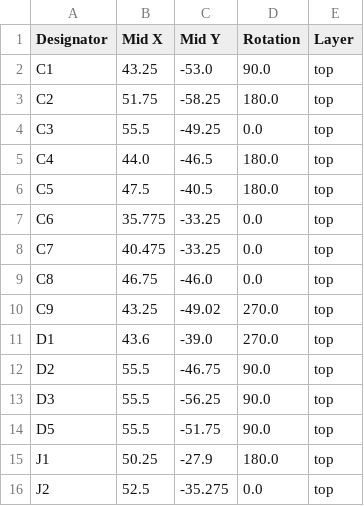
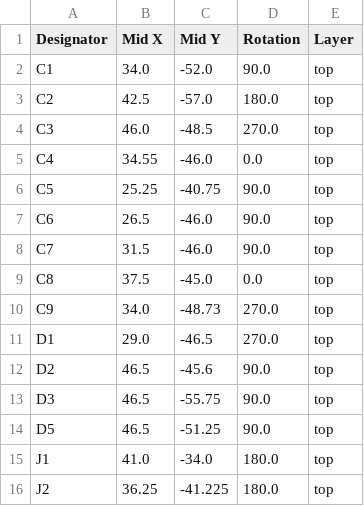
Before and after one commit to dflemstr/canbus-sensor-board, a CSV file: production/positions.csv, drawn as a sheet; only a part is shown; the diff covers the shown part only.

```diff
--- a/production/positions.csv
+++ b/production/positions.csv
@@ -1,16 +1,16 @@
 Designator,Mid X,Mid Y,Rotation,Layer
-C1,43.25,-53.0,90.0,top
-C2,51.75,-58.25,180.0,top
-C3,55.5,-49.25,0.0,top
-C4,44.0,-46.5,180.0,top
-C5,47.5,-40.5,180.0,top
-C6,35.775,-33.25,0.0,top
-C7,40.475,-33.25,0.0,top
-C8,46.75,-46.0,0.0,top
-C9,43.25,-49.02,270.0,top
-D1,43.6,-39.0,270.0,top
-D2,55.5,-46.75,90.0,top
-D3,55.5,-56.25,90.0,top
-D5,55.5,-51.75,90.0,top
-J1,50.25,-27.9,180.0,top
-J2,52.5,-35.275,0.0,top
+C1,34.0,-52.0,90.0,top
+C2,42.5,-57.0,180.0,top
+C3,46.0,-48.5,270.0,top
+C4,34.55,-46.0,0.0,top
+C5,25.25,-40.75,90.0,top
+C6,26.5,-46.0,90.0,top
+C7,31.5,-46.0,90.0,top
+C8,37.5,-45.0,0.0,top
+C9,34.0,-48.73,270.0,top
+D1,29.0,-46.5,270.0,top
+D2,46.5,-45.6,90.0,top
+D3,46.5,-55.75,90.0,top
+D5,46.5,-51.25,90.0,top
+J1,41.0,-34.0,180.0,top
+J2,36.25,-41.225,180.0,top
```
Also changed, not shown: 3 removed rows and 59 edited cells elsewhere in this file, production/bom.csv, production/designators.csv, 11 other files.
